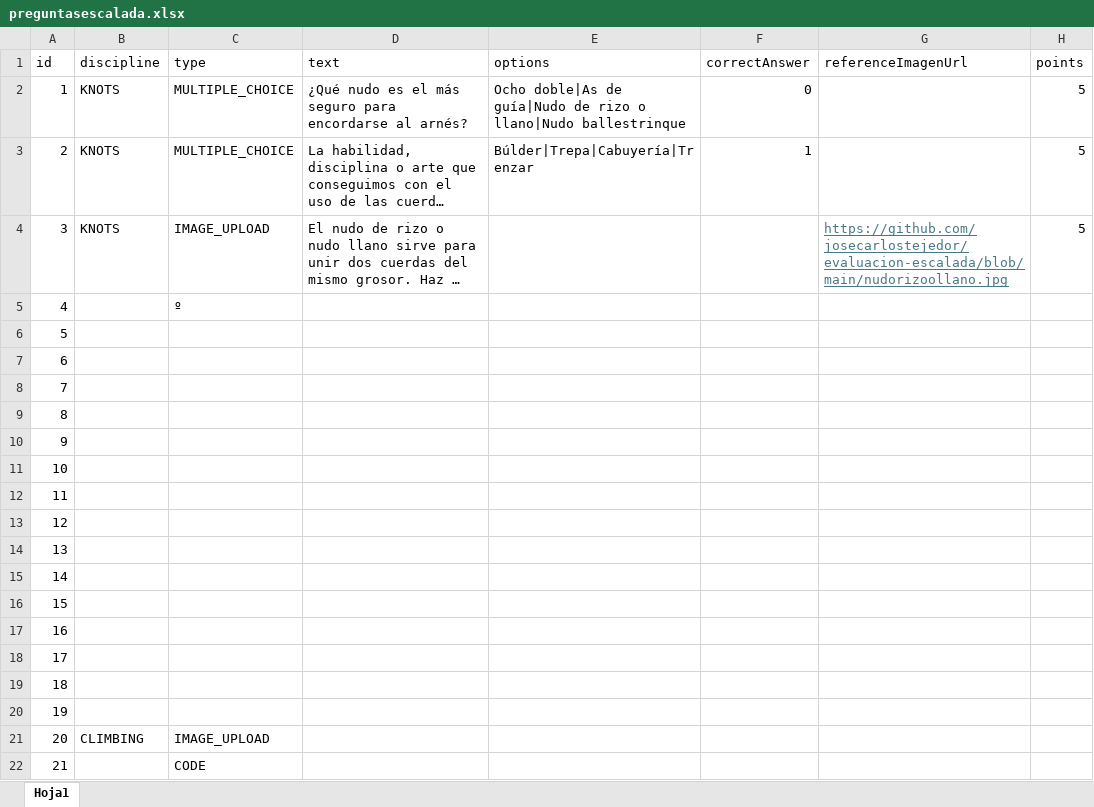
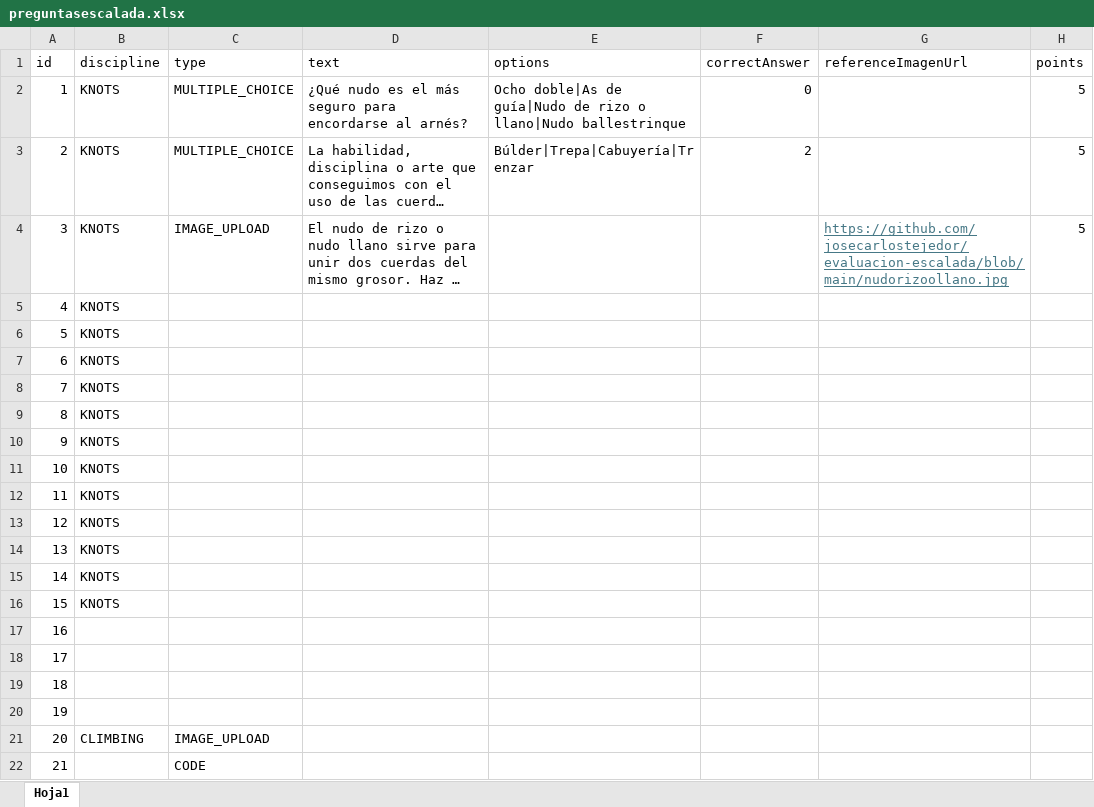
Before and after one commit to josecarlostejedor/evaluacion-escalada, an Excel workbook: preguntasescalada.xlsx, sheet Hoja1, drawn as a sheet; only a part is shown; long unchanged cells end in …; values as stored, in another font and other column widths than the file's, no borders; the diff names each change by its address in the sheet, - before the commit and + after, or states it on an @@ line.

Commit message:
Add files via upload

```diff
--- a/preguntasescalada.xlsx (sheet Hoja1)
+++ b/preguntasescalada.xlsx (sheet Hoja1)
-F3 (correctAnswer): 1
+F3 (correctAnswer): 2
-B5:B16 (discipline): (empty)
+B5:B16 (discipline): KNOTS
-C5 (type): º
+C5 (type): (empty)
```
